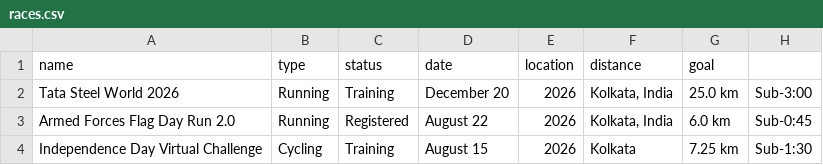
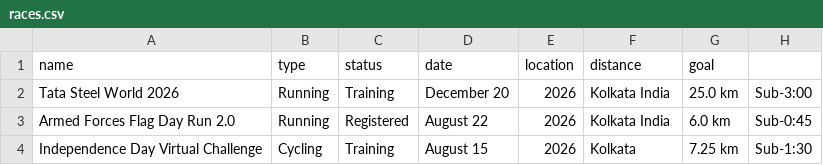
Before and after one commit to DebankanSarkar7/portfolio, a CSV file: data/races.csv, drawn as a sheet.

Commit message:
Simplify location format to avoid CSV parsing issues

```diff
--- a/data/races.csv
+++ b/data/races.csv
@@ -1,4 +1,4 @@
 name,type,status,date,location,distance,goal
-Tata Steel World 2026,Running,Training,December 20, 2026,"Kolkata, India",25.0 km,Sub-3:00
-Armed Forces Flag Day Run 2.0,Running,Registered,August 22, 2026,"Kolkata, India",6.0 km,Sub-0:45
+Tata Steel World 2026,Running,Training,December 20, 2026,Kolkata India,25.0 km,Sub-3:00
+Armed Forces Flag Day Run 2.0,Running,Registered,August 22, 2026,Kolkata India,6.0 km,Sub-0:45
 Independence Day Virtual Challenge,Cycling,Training,August 15, 2026,Kolkata,7.25 km,Sub-1:30
```
Also changed, not shown: public/data/races.csv.
